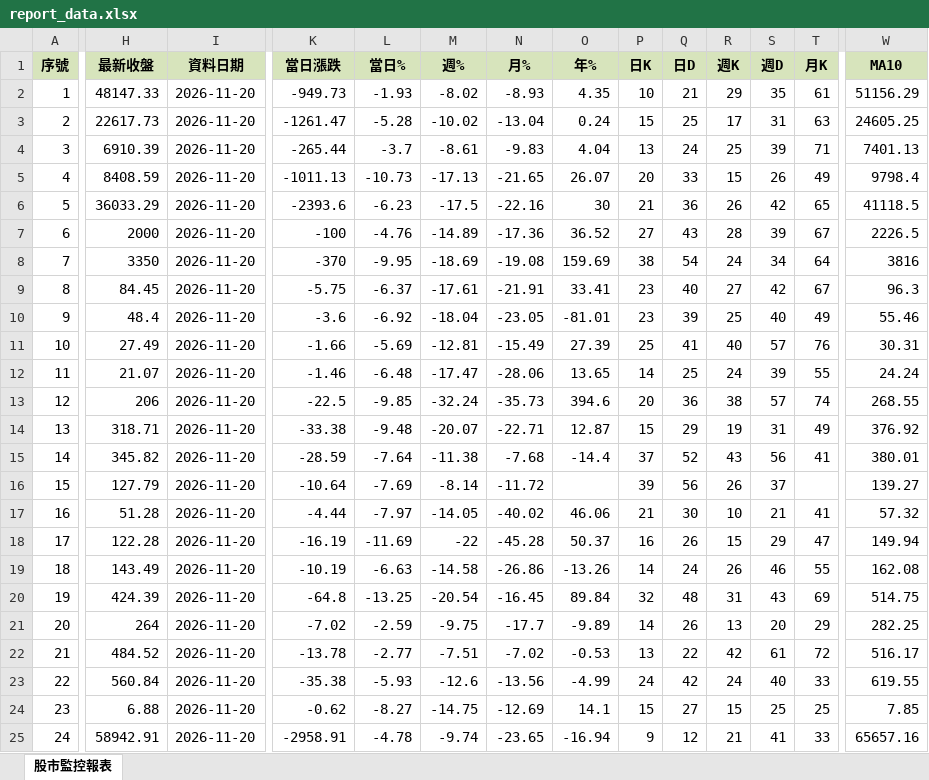
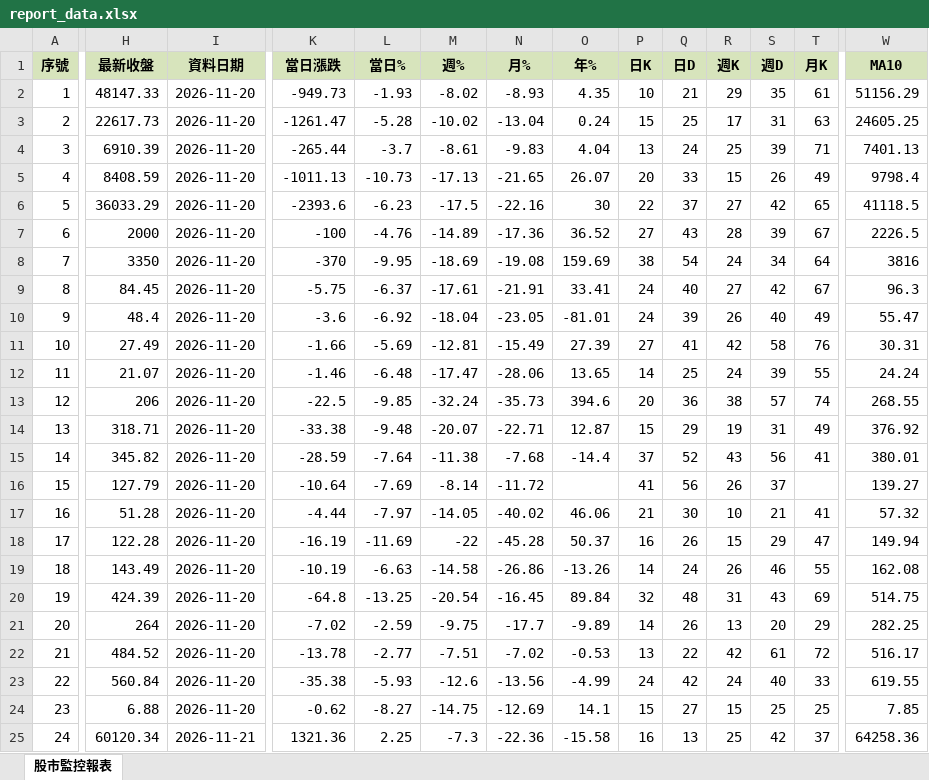
Before and after one commit to ckliu60/stock-monitor, an Excel workbook: report_data.xlsx, sheet 股市監控報表, drawn as a sheet; only a part is shown, gaps mark what is left out; values as stored, in another font and other column widths than the file's, no borders; conditional formats not drawn; the diff covers the shown part only; the diff names each change by its address in the sheet, - before the commit and + after, or states it on an @@ line.

```diff
--- a/report_data.xlsx (sheet 股市監控報表)
+++ b/report_data.xlsx (sheet 股市監控報表)
-P6 (日K): 21
+P6 (日K): 22
-Q6 (日D): 36
+Q6 (日D): 37
-R6 (週K): 26
+R6 (週K): 27
-P9:P10 (日K): 23
+P9:P10 (日K): 24
-R10 (週K): 25
+R10 (週K): 26
-W10 (MA10): 55.46
+W10 (MA10): 55.47
-P11 (日K): 25
+P11 (日K): 27
-R11 (週K): 40
+R11 (週K): 42
-S11 (週D): 57
+S11 (週D): 58
-P16 (日K): 39
+P16 (日K): 41
-H25 (最新收盤): 58942.91
+H25 (最新收盤): 60120.34
-I25 (資料日期): 2026-11-20
+I25 (資料日期): 2026-11-21
-K25 (當日漲跌): -2958.91
+K25 (當日漲跌): 1321.36
-L25 (當日%): -4.78
+L25 (當日%): 2.25
-M25 (週%): -9.74
+M25 (週%): -7.3
-N25 (月%): -23.65
+N25 (月%): -22.36
-O25 (年%): -16.94
+O25 (年%): -15.58
-P25 (日K): 9
+P25 (日K): 16
-Q25 (日D): 12
+Q25 (日D): 13
-R25 (週K): 21
+R25 (週K): 25
-S25 (週D): 41
+S25 (週D): 42
-T25 (月K): 33
+T25 (月K): 37
-W25 (MA10): 65657.16
+W25 (MA10): 64258.36
```
Also changed, not shown: 6 edited cells elsewhere in this sheet, 1 other file.
